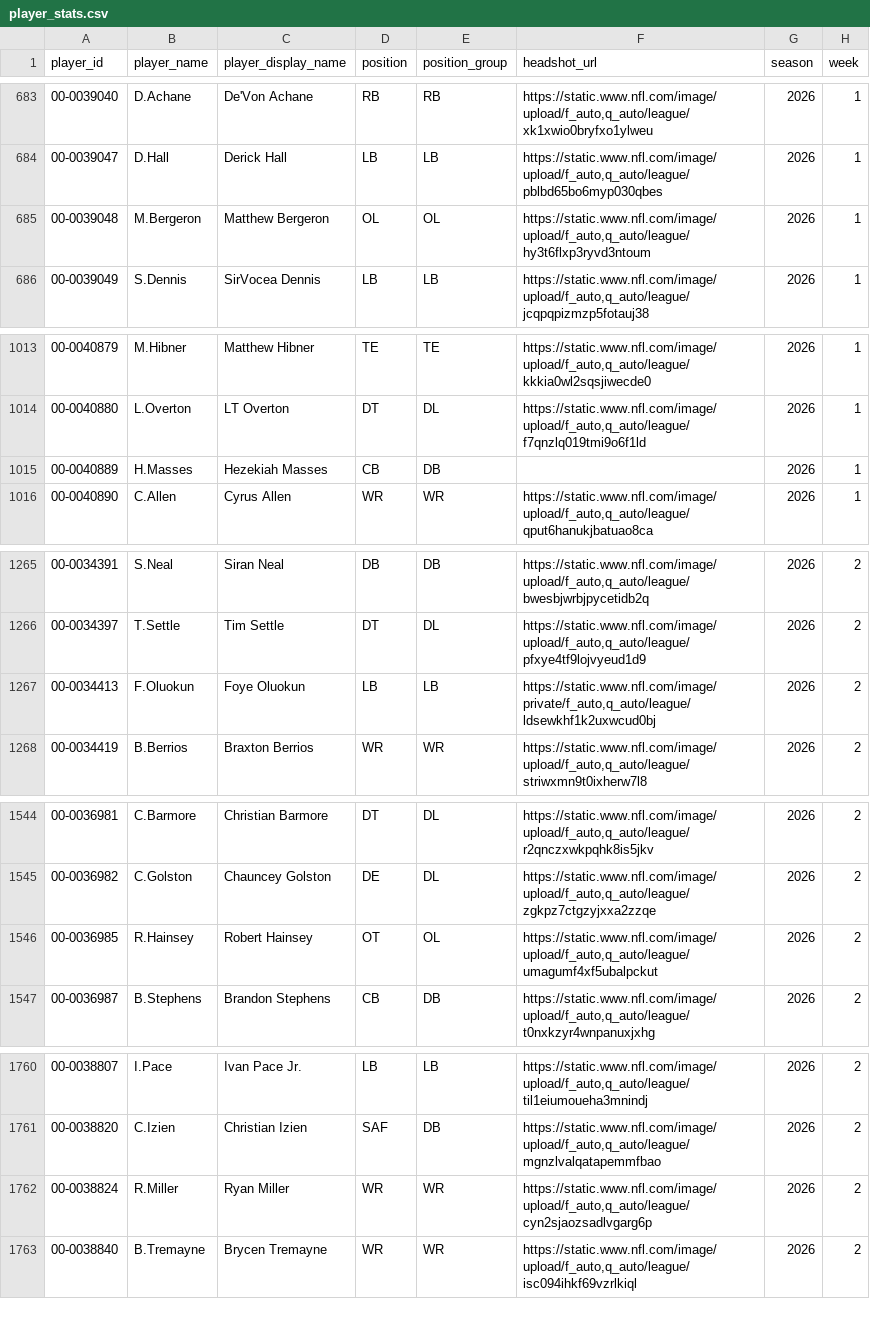
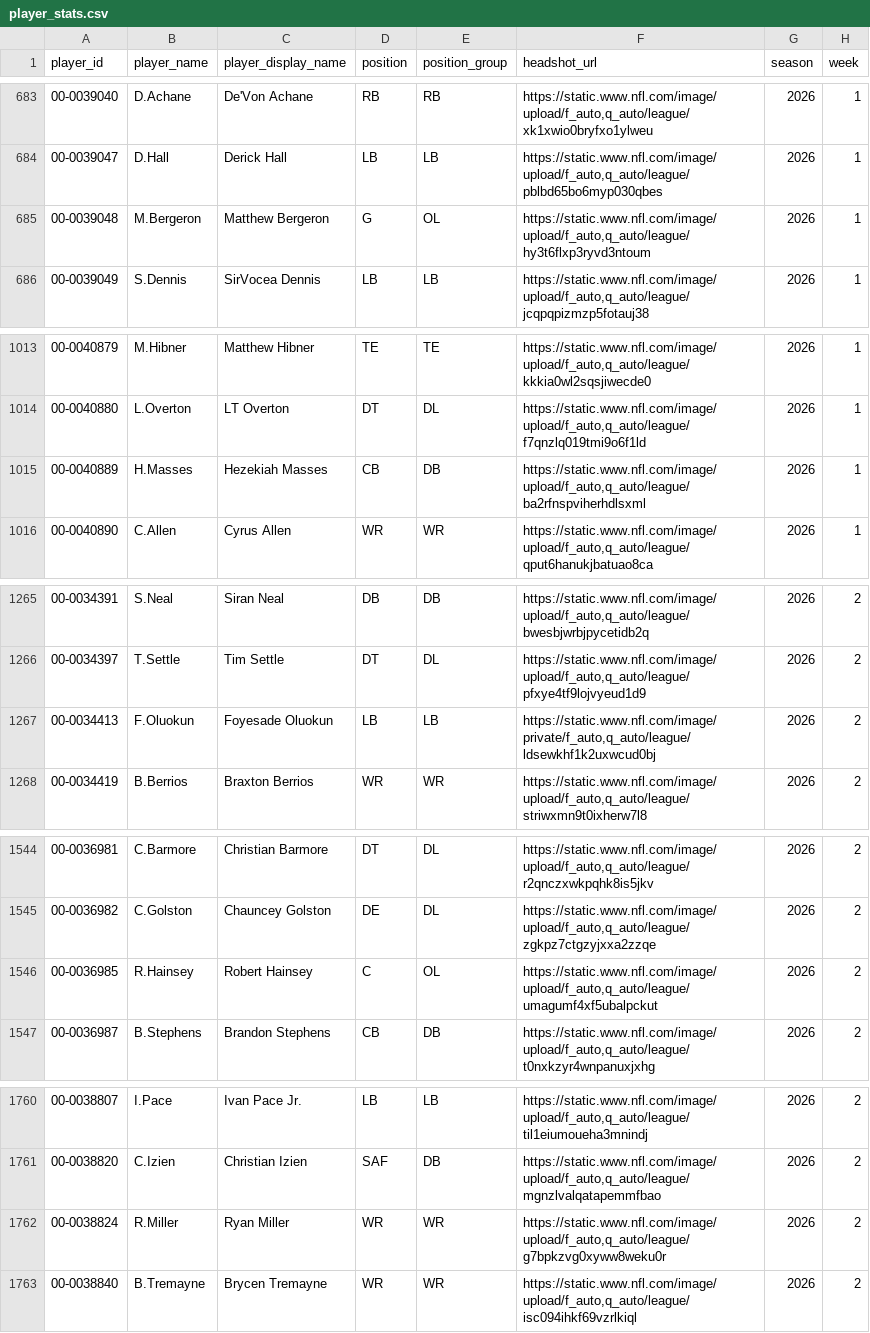
Before and after one commit to ARaphael19/nfl-utilization, a CSV file: data/player_stats.csv, drawn as a sheet; only a part is shown, gaps mark what is left out; the diff covers the shown part only; the diff names each change by its address in the sheet, - before the commit and + after, or states it on an @@ line.

```diff
--- a/data/player_stats.csv
+++ b/data/player_stats.csv
-D685 (position): OL
+D685 (position): G
-F1015 (headshot_url): (empty)
+F1015 (headshot_url): https://static.www.nfl.com/image/upload/f_auto,q_auto/league/ba2rfnspviherhdlsxml
-C1267 (player_display_name): Foye Oluokun
+C1267 (player_display_name): Foyesade Oluokun
-D1546 (position): OT
+D1546 (position): C
-F1762 (headshot_url): https://static.www.nfl.com/image/upload/f_auto,q_auto/league/cyn2sjaozsadlvgarg6p
+F1762 (headshot_url): https://static.www.nfl.com/image/upload/f_auto,q_auto/league/g7bpkzvg0xyww8weku0r
```
Also changed, not shown: 9 edited cells elsewhere in this file, 2 other files.
